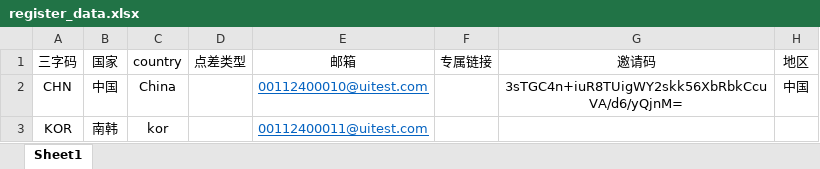
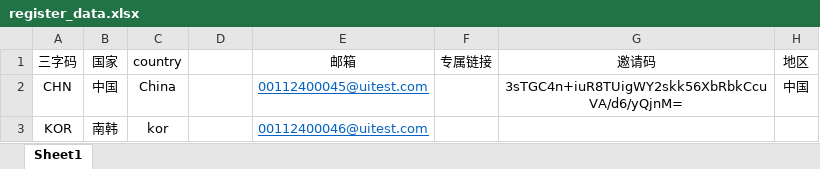
Before and after one commit to webclinic017/tylerhub, an Excel workbook: demo/registration_process/test_excel_data/register_data.xlsx, sheet Sheet1, drawn as a sheet; values as stored, in another font and other column widths than the file's, no borders; the diff names each change by its address in the sheet, - before the commit and + after, or states it on an @@ line.

```diff
--- a/demo/registration_process/test_excel_data/register_data.xlsx (sheet Sheet1)
+++ b/demo/registration_process/test_excel_data/register_data.xlsx (sheet Sheet1)
-D1: 点差类型
+D1: (empty)
-E2 (邮箱): 00112400010@uitest.com
+E2 (邮箱): 00112400045@uitest.com
-E3 (邮箱): 00112400011@uitest.com
+E3 (邮箱): 00112400046@uitest.com
```
Also changed, not shown: demo/change_psword/test_excel_data/chang_psword_incp.xlsx, demo/change_psword/test_excel_data/test_data.xlsx, 27 other files.
